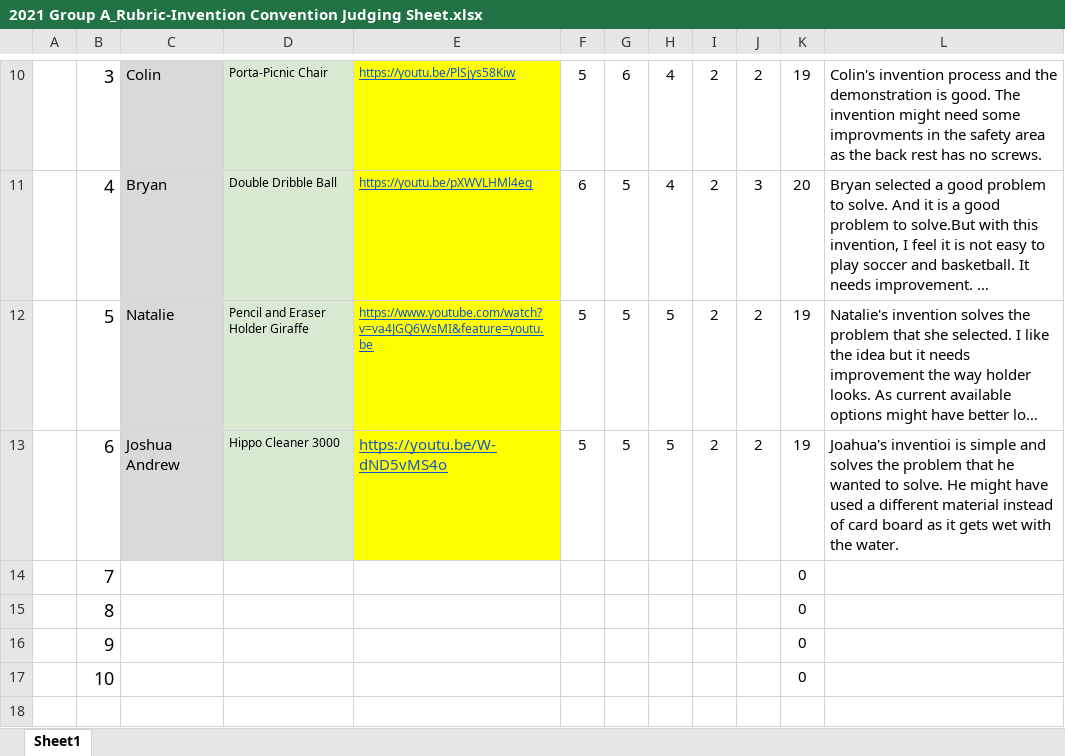
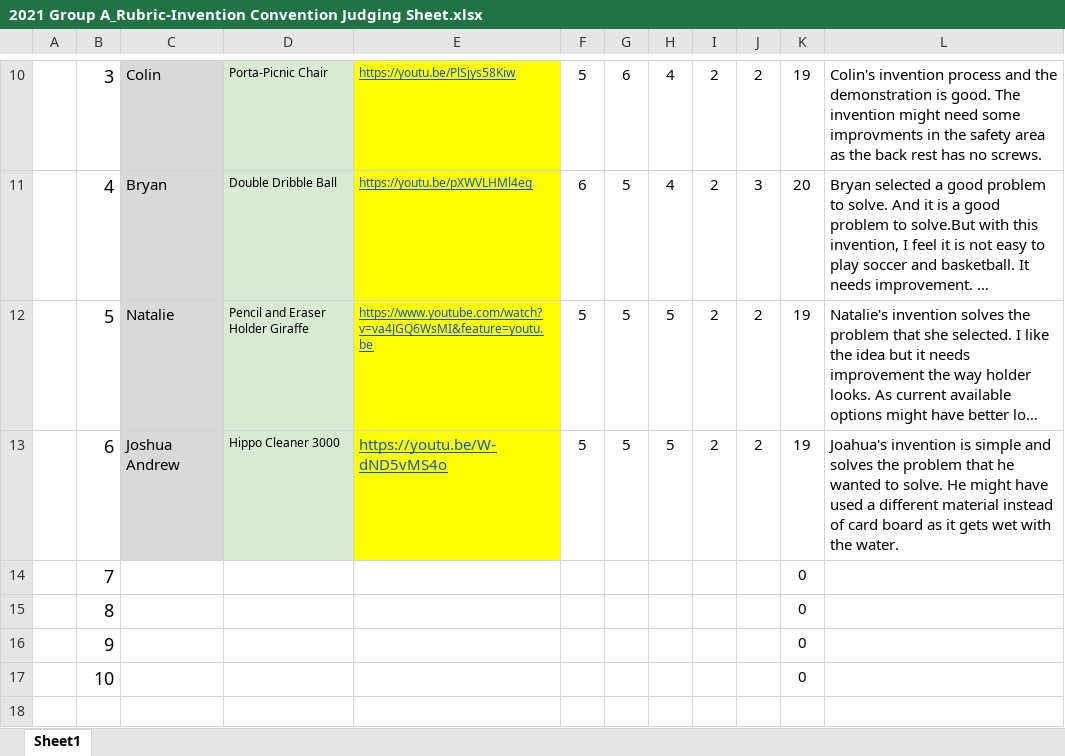
Before and after one commit to jgit2015/myhello, an Excel workbook: 2021 Group A_Rubric-Invention Convention Judging Sheet.xlsx, sheet Sheet1, drawn as a sheet; only a part is shown, gaps mark what is left out; long unchanged cells end in …; values as stored, in another font and other column widths than the file's, no borders; the diff names each change by its address in the sheet, - before the commit and + after, or states it on an @@ line.

Commit message:
invention

```diff
--- a/2021 Group A_Rubric-Invention Convention Judging Sheet.xlsx (sheet Sheet1)
+++ b/2021 Group A_Rubric-Invention Convention Judging Sheet.xlsx (sheet Sheet1)
-L13: Joahua's inventioi is simple…
+L13: Joahua's invention is simple…
```
